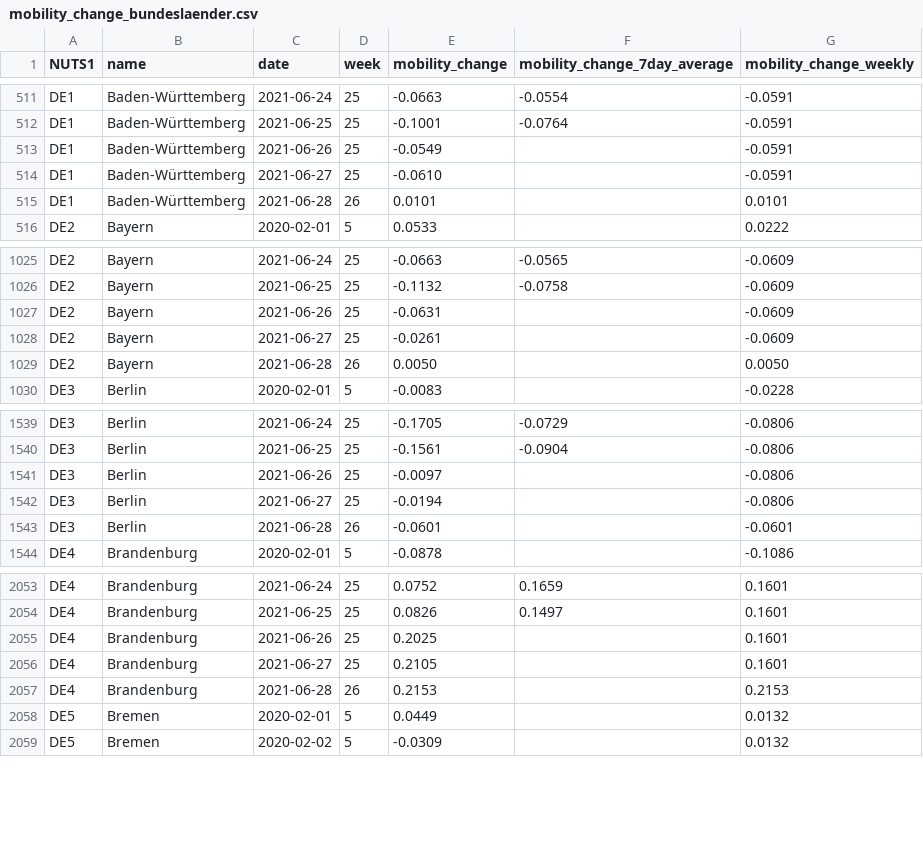
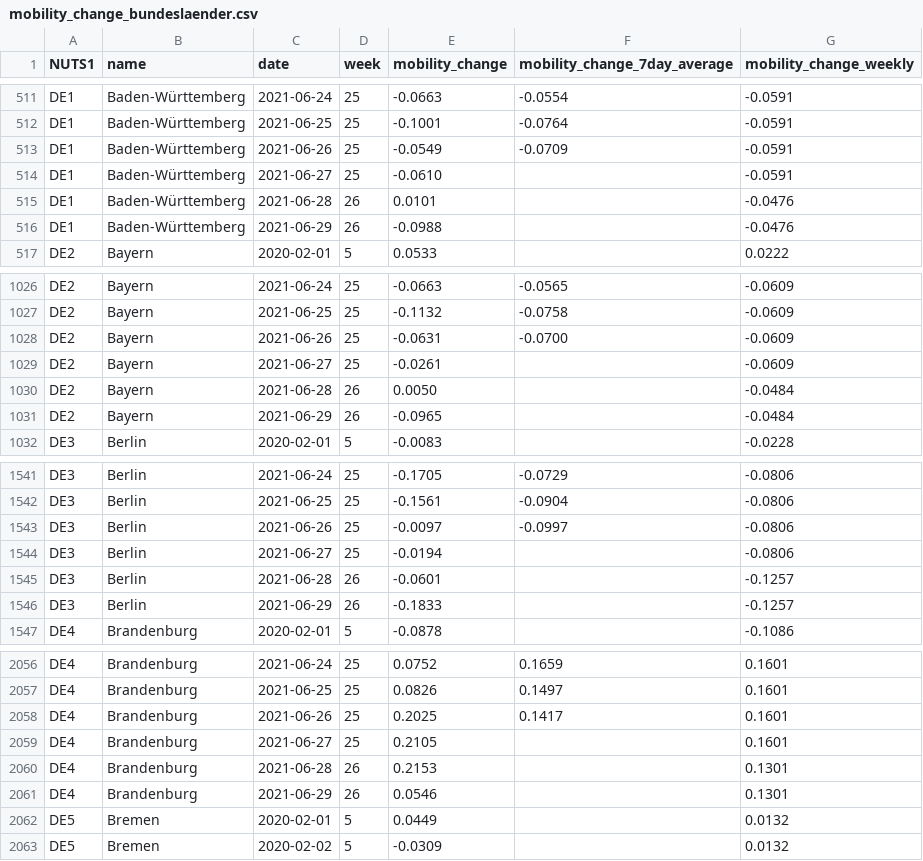
Before and after one commit to rocs-org/covid-mobility-data, a CSV file: data/mobility_change/mobility_change_bundeslaender.csv, drawn as a sheet; only a part is shown, gaps mark what is left out; the diff covers the shown part only.

Commit message:
update data

```diff
--- a/data/mobility_change/mobility_change_bundeslaender.csv
+++ b/data/mobility_change/mobility_change_bundeslaender.csv
@@ -512,5 +512,6 @@ DE1,Baden-Württemberg,2021-06-24,25,-0.0663,-0.0554,-0.0591
 DE1,Baden-Württemberg,2021-06-25,25,-0.1001,-0.0764,-0.0591
-DE1,Baden-Württemberg,2021-06-26,25,-0.0549,,-0.0591
+DE1,Baden-Württemberg,2021-06-26,25,-0.0549,-0.0709,-0.0591
 DE1,Baden-Württemberg,2021-06-27,25,-0.0610,,-0.0591
-DE1,Baden-Württemberg,2021-06-28,26,0.0101,,0.0101
+DE1,Baden-Württemberg,2021-06-28,26,0.0101,,-0.0476
+DE1,Baden-Württemberg,2021-06-29,26,-0.0988,,-0.0476
 DE2,Bayern,2020-02-01,5,0.0533,,0.0222
@@ -1026,5 +1027,6 @@ DE2,Bayern,2021-06-24,25,-0.0663,-0.0565,-0.0609
 DE2,Bayern,2021-06-25,25,-0.1132,-0.0758,-0.0609
-DE2,Bayern,2021-06-26,25,-0.0631,,-0.0609
+DE2,Bayern,2021-06-26,25,-0.0631,-0.0700,-0.0609
 DE2,Bayern,2021-06-27,25,-0.0261,,-0.0609
-DE2,Bayern,2021-06-28,26,0.0050,,0.0050
+DE2,Bayern,2021-06-28,26,0.0050,,-0.0484
+DE2,Bayern,2021-06-29,26,-0.0965,,-0.0484
 DE3,Berlin,2020-02-01,5,-0.0083,,-0.0228
@@ -1540,5 +1542,6 @@ DE3,Berlin,2021-06-24,25,-0.1705,-0.0729,-0.0806
 DE3,Berlin,2021-06-25,25,-0.1561,-0.0904,-0.0806
-DE3,Berlin,2021-06-26,25,-0.0097,,-0.0806
+DE3,Berlin,2021-06-26,25,-0.0097,-0.0997,-0.0806
 DE3,Berlin,2021-06-27,25,-0.0194,,-0.0806
-DE3,Berlin,2021-06-28,26,-0.0601,,-0.0601
+DE3,Berlin,2021-06-28,26,-0.0601,,-0.1257
+DE3,Berlin,2021-06-29,26,-0.1833,,-0.1257
 DE4,Brandenburg,2020-02-01,5,-0.0878,,-0.1086
@@ -2054,5 +2057,6 @@ DE4,Brandenburg,2021-06-24,25,0.0752,0.1659,0.1601
 DE4,Brandenburg,2021-06-25,25,0.0826,0.1497,0.1601
-DE4,Brandenburg,2021-06-26,25,0.2025,,0.1601
+DE4,Brandenburg,2021-06-26,25,0.2025,0.1417,0.1601
 DE4,Brandenburg,2021-06-27,25,0.2105,,0.1601
-DE4,Brandenburg,2021-06-28,26,0.2153,,0.2153
+DE4,Brandenburg,2021-06-28,26,0.2153,,0.1301
+DE4,Brandenburg,2021-06-29,26,0.0546,,0.1301
 DE5,Bremen,2020-02-01,5,0.0449,,0.0132
```
Also changed, not shown: 12 added rows and 24 edited cells elsewhere in this file, data/mobility_change/mobility_change_germany.csv.
